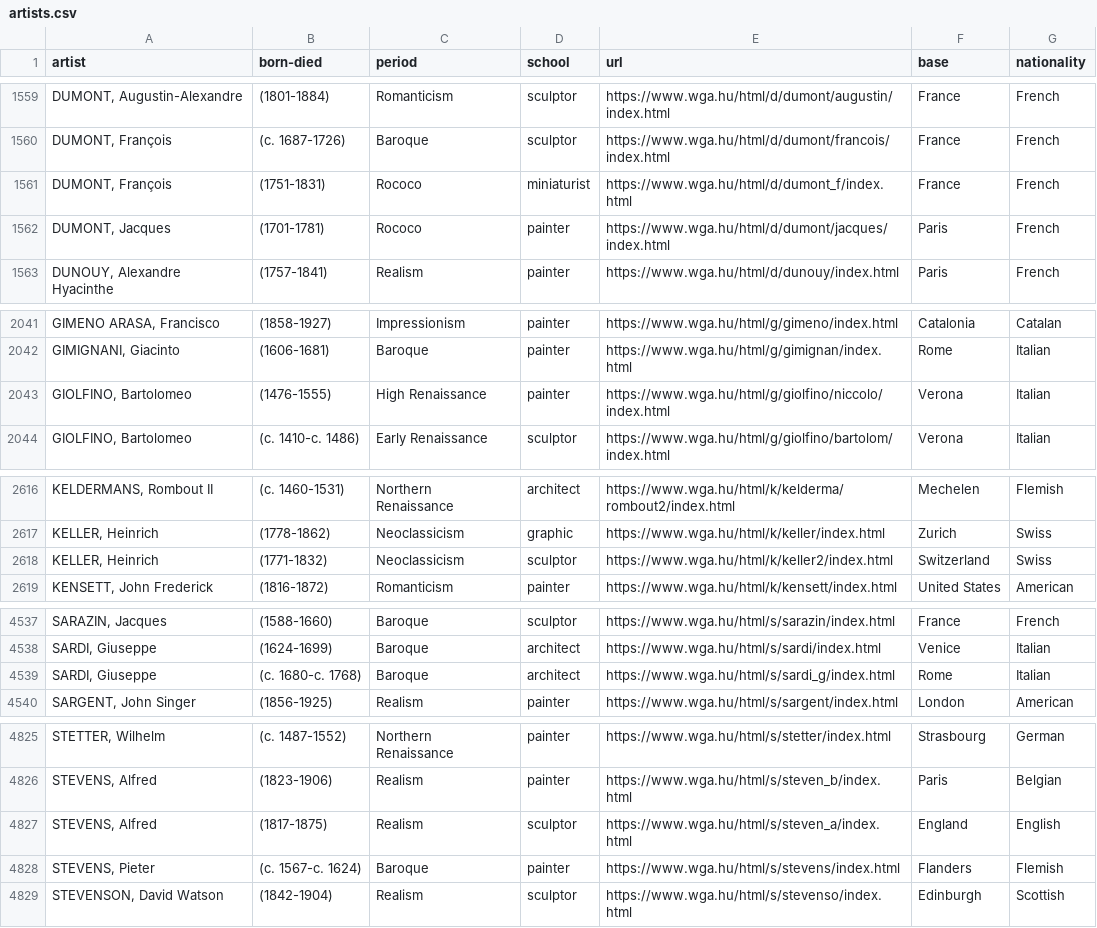
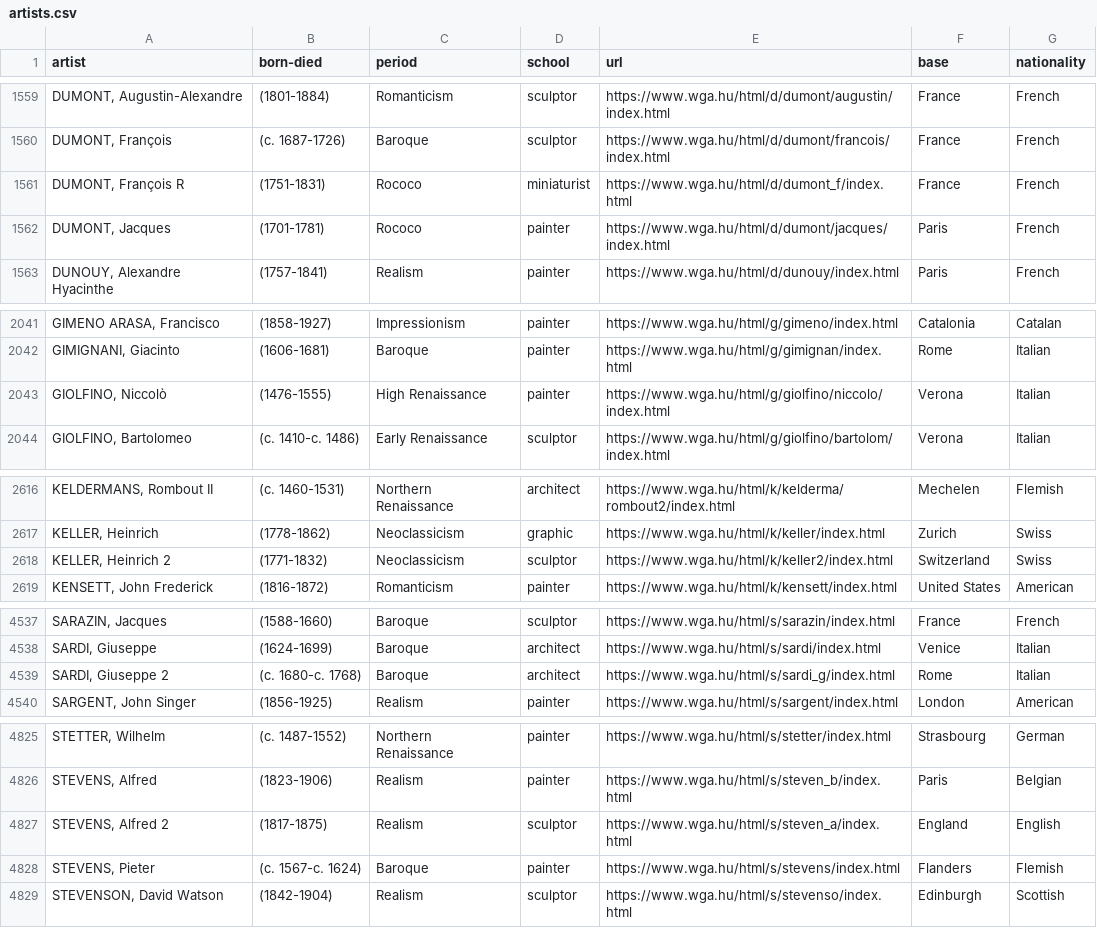
Before and after one commit to Clueless-Aware/BackendAPI, a CSV file: mysql/artists.csv, drawn as a sheet; only a part is shown, gaps mark what is left out; the diff covers the shown part only; the diff names each change by its address in the sheet, - before the commit and + after, or states it on an @@ line.

Commit message:
Update source data and modified artist model

```diff
--- a/mysql/artists.csv
+++ b/mysql/artists.csv
-A1561 (artist): DUMONT, François
+A1561 (artist): DUMONT, François R
-A2043 (artist): GIOLFINO, Bartolomeo
+A2043 (artist): GIOLFINO, Niccolò
-A2618 (artist): KELLER, Heinrich
+A2618 (artist): KELLER, Heinrich 2
-A4539 (artist): SARDI, Giuseppe
+A4539 (artist): SARDI, Giuseppe 2
-A4827 (artist): STEVENS, Alfred
+A4827 (artist): STEVENS, Alfred 2
```
Also changed, not shown: 1 edited cell elsewhere in this file, 2 other files.
